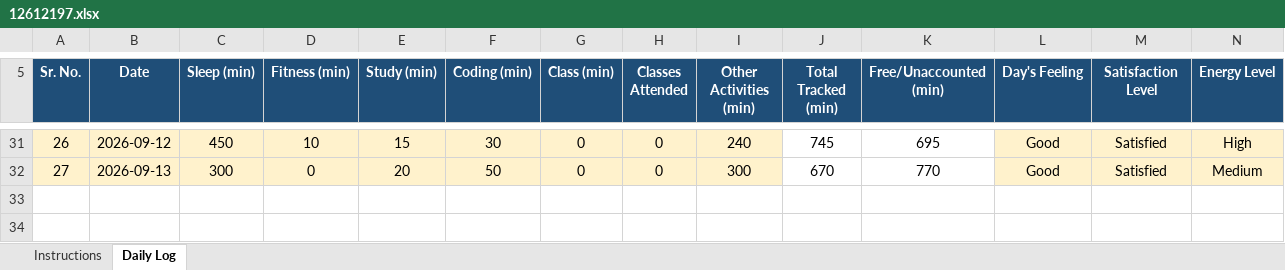
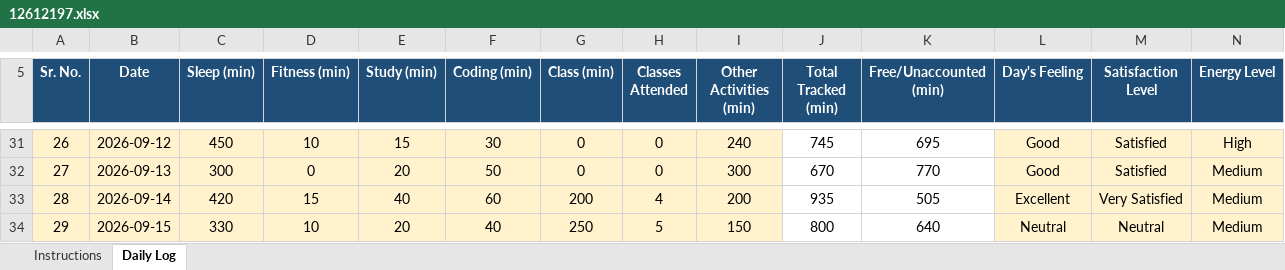
Before and after one commit to MayankSingh-2002/Coding-Journey, an Excel workbook: 12612197.xlsx, sheet Daily Log, drawn as a sheet; only a part is shown, gaps mark what is left out; values as stored, in another font and other column widths than the file's, no borders; conditional formats not drawn; rows hold the shown columns only; the diff names each change by its address in the sheet, - before the commit and + after, or states it on an @@ line.

Commit message:
Updated Excel Data Day 28,29.

```diff
--- a/12612197.xlsx (sheet Daily Log)
+++ b/12612197.xlsx (sheet Daily Log)
+row 33: 28 | 2026-09-14 | 420 | 15 | 40 | 60 | 200 | 4 | 200 | 935 | 505 | Excellent | Very Satisfied | Medium
+row 34: 29 | 2026-09-15 | 330 | 10 | 20 | 40 | 250 | 5 | 150 | 800 | 640 | Neutral | Neutral | Medium
```
